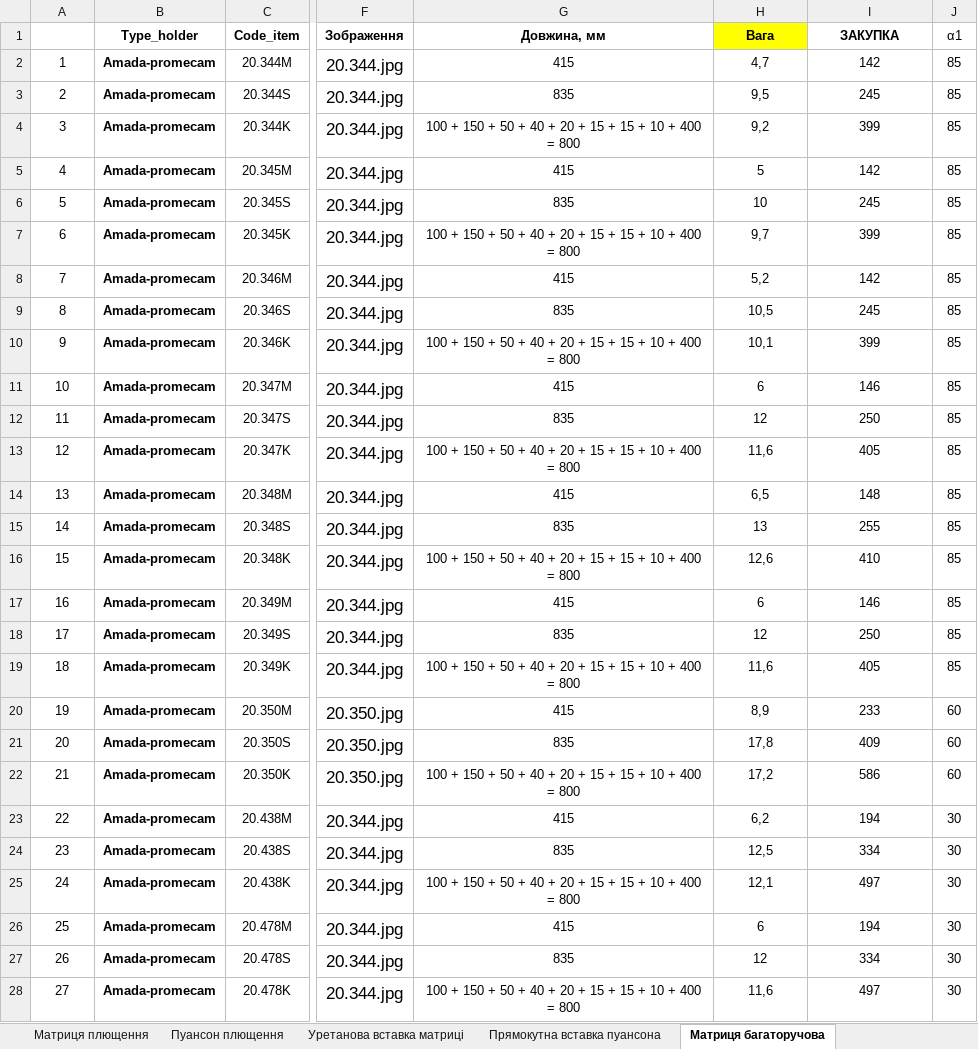
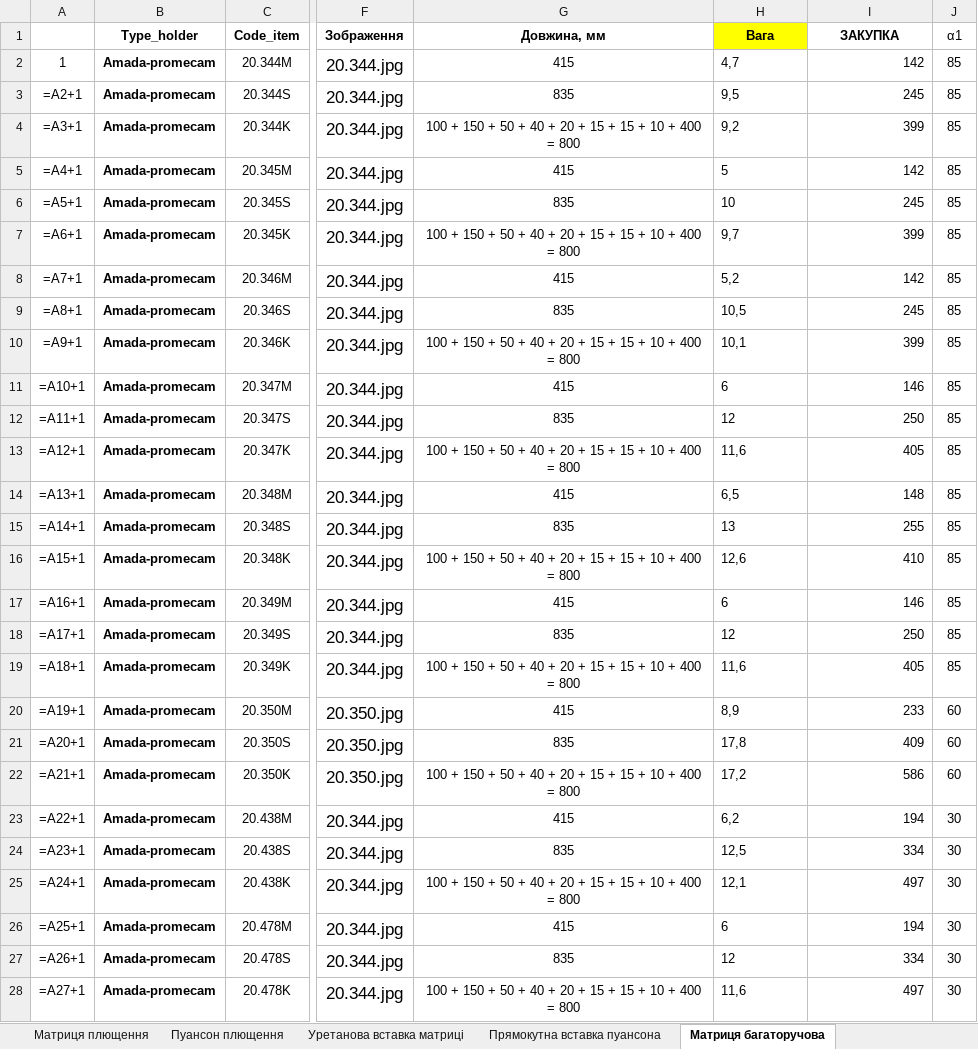
Before and after one commit to VitaliyBychevoy/BendingToolsPriceCalc, an Excel workbook: data/DB_bending_1.xlsx, sheet Матриця багаторучова, drawn as a sheet; only a part is shown, gaps mark what is left out; values as stored, in another font and other column widths than the file's, no borders; formulas without a stored value are shown as written; the diff covers the shown part only; the diff names each change by its address in the sheet, - before the commit and + after, or states it on an @@ line.

```diff
--- a/data/DB_bending_1.xlsx (sheet Матриця багаторучова)
+++ b/data/DB_bending_1.xlsx (sheet Матриця багаторучова)
-H2:H28 alignment: center
+H2:H28 alignment: left
-I2:I28 alignment: center
+I2:I28 alignment: right
-A3: 2
+A3: =A2+1
-A4: 3
+A4: =A3+1
-A5: 4
+A5: =A4+1
-A6: 5
+A6: =A5+1
-A7: 6
+A7: =A6+1
-A8: 7
+A8: =A7+1
-A9: 8
+A9: =A8+1
-A10: 9
+A10: =A9+1
-A11: 10
+A11: =A10+1
-A12: 11
+A12: =A11+1
-A13: 12
+A13: =A12+1
-A14: 13
+A14: =A13+1
-A15: 14
+A15: =A14+1
-A16: 15
+A16: =A15+1
-A17: 16
+A17: =A16+1
-A18: 17
+A18: =A17+1
-A19: 18
+A19: =A18+1
-A20: 19
+A20: =A19+1
-A21: 20
+A21: =A20+1
-A22: 21
+A22: =A21+1
-A23: 22
+A23: =A22+1
-A24: 23
+A24: =A23+1
-A25: 24
+A25: =A24+1
-A26: 25
+A26: =A25+1
-A27: 26
+A27: =A26+1
-A28: 27
+A28: =A27+1
```
Also changed, not shown: 15 edited cells and cell formats elsewhere in this sheet, sheet Пуансон, sheet Уретанова вставка матриці, sheet Радіусна вставка, sheet Матриця плющення, sheet Пуансон плющення, sheet Матриця одноручова, 3 more sheets, data/DB_bending.xlsx, 3 other files.
